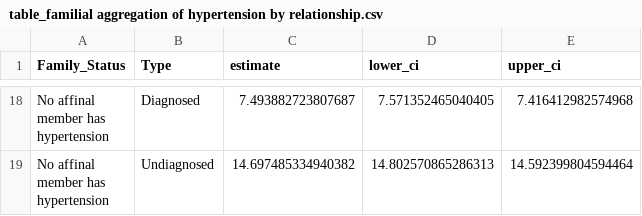
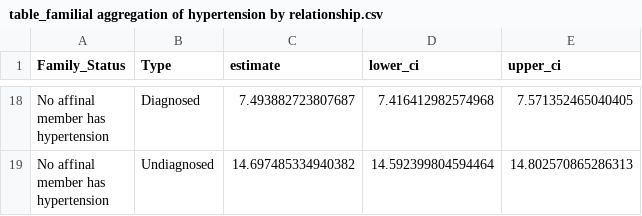
Before and after one commit to jvargh7/nfhs_family_aggregation, a CSV file: paper/table_familial aggregation of hypertension by relationship.csv, drawn as a sheet; only a part is shown, gaps mark what is left out; the diff covers the shown part only; the diff names each change by its address in the sheet, - before the commit and + after, or states it on an @@ line.

```diff
--- a/paper/table_familial aggregation of hypertension by relationship.csv
+++ b/paper/table_familial aggregation of hypertension by relationship.csv
-D18 (lower_ci): 7.571352465040405
+D18 (lower_ci): 7.416412982574968
-E18 (upper_ci): 7.416412982574968
+E18 (upper_ci): 7.571352465040405
-D19 (lower_ci): 14.802570865286313
+D19 (lower_ci): 14.592399804594464
-E19 (upper_ci): 14.592399804594464
+E19 (upper_ci): 14.802570865286313
```
Also changed, not shown: 32 edited cells elsewhere in this file, paper/table_familial aggregation of hypertension by diagnosis status.csv, 2 other files.
